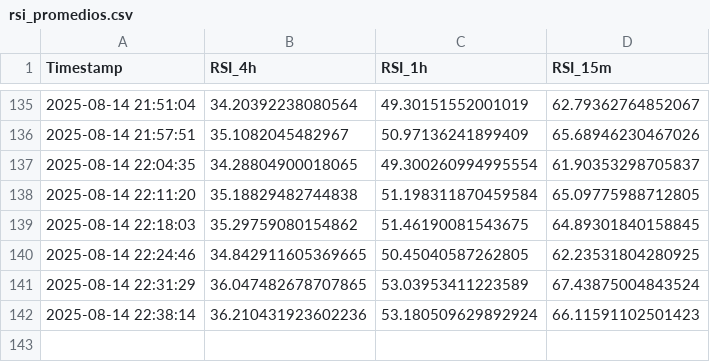
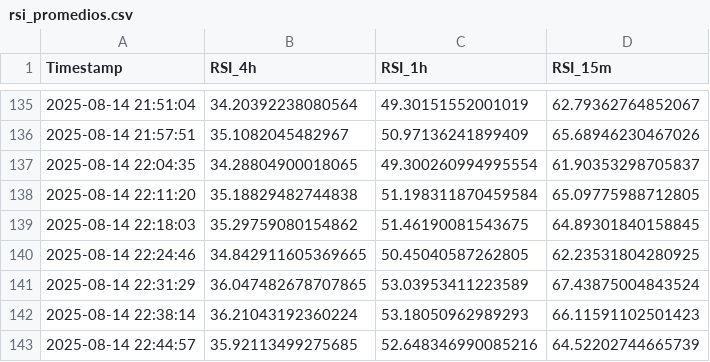
Before and after one commit to felix-zamu/mi_repo_rsi, a CSV file: rsi_promedios.csv, drawn as a sheet; only a part is shown, gaps mark what is left out.

```diff
--- a/rsi_promedios.csv
+++ b/rsi_promedios.csv
@@ -141,2 +141,3 @@ Timestamp,RSI_4h,RSI_1h,RSI_15m
 2025-08-14 22:31:29,36.047482678707865,53.03953411223589,67.43875004843524
-2025-08-14 22:38:14,36.210431923602236,53.180509629892924,66.11591102501423
+2025-08-14 22:38:14,36.21043192360224,53.18050962989293,66.11591102501423
+2025-08-14 22:44:57,35.92113499275685,52.648346990085216,64.52202744665739
```
Also changed, not shown: 2 other files.
